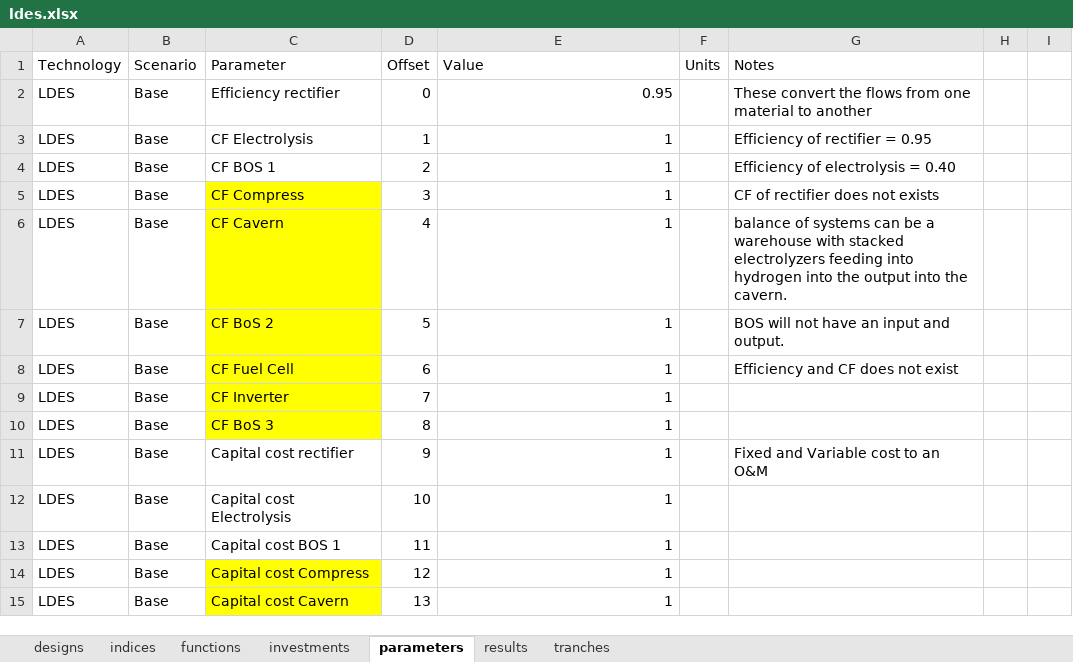
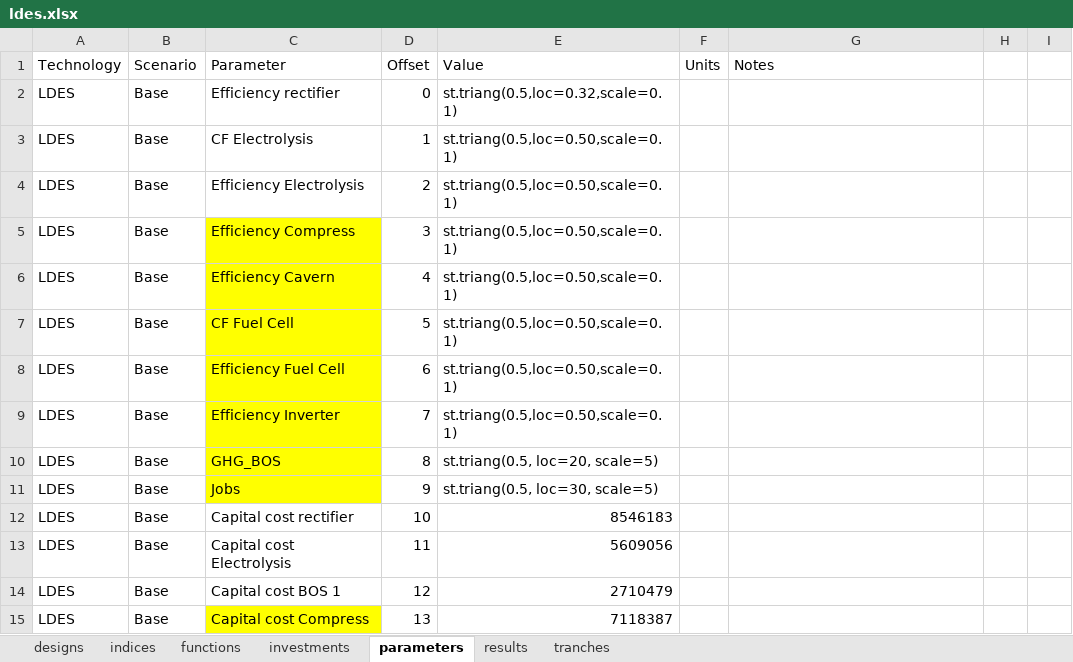
Before and after one commit to NREL/tyche, an Excel workbook: src/technology/ldes/ldes.xlsx, sheet parameters, drawn as a sheet; only a part is shown; values as stored, in another font and other column widths than the file's, no borders; the diff covers the shown part only; the diff names each change by its address in the sheet, - before the commit and + after, or states it on an @@ line.

```diff
--- a/src/technology/ldes/ldes.xlsx (sheet parameters)
+++ b/src/technology/ldes/ldes.xlsx (sheet parameters)
-E2 (Value): 0.95
+E2 (Value): st.triang(0.5,loc=0.32,scale=0.1)
-G2 (Notes): These convert the flows from one material to another
+G2 (Notes): (empty)
-E3:E9 (Value): 1
+E3:E9 (Value): st.triang(0.5,loc=0.50,scale=0.1)
-G3 (Notes): Efficiency of rectifier = 0.95
+G3 (Notes): (empty)
-C4 (Parameter): CF BOS 1
+C4 (Parameter): Efficiency Electrolysis
-G4 (Notes): Efficiency of electrolysis = 0.40
+G4 (Notes): (empty)
-C5 (Parameter): CF Compress
+C5 (Parameter): Efficiency Compress
-G5 (Notes): CF of rectifier does not exists
+G5 (Notes): (empty)
-C6 (Parameter): CF Cavern
+C6 (Parameter): Efficiency Cavern
-G6 (Notes): balance of systems can be a warehouse with stacked electrolyzers feeding into hydrogen into the output into the cavern.
+G6 (Notes): (empty)
-C7 (Parameter): CF BoS 2
+C7 (Parameter): CF Fuel Cell
-G7 (Notes): BOS will not have an input and output.
+G7 (Notes): (empty)
-C8 (Parameter): CF Fuel Cell
+C8 (Parameter): Efficiency Fuel Cell
-G8 (Notes): Efficiency and CF does not exist
+G8 (Notes): (empty)
-C9 (Parameter): CF Inverter
+C9 (Parameter): Efficiency Inverter
-C10 (Parameter): CF BoS 3
+C10 (Parameter): GHG_BOS
-E10 (Value): 1
+E10 (Value): st.triang(0.5, loc=20, scale=5)
-C11 (Parameter): Capital cost rectifier
+C11 (Parameter): Jobs
-C11 fill: none
+C11 fill: #FFFF00
-E11 (Value): 1
+E11 (Value): st.triang(0.5, loc=30, scale=5)
-G11 (Notes): Fixed and Variable cost to an O&M
+G11 (Notes): (empty)
-C12 (Parameter): Capital cost Electrolysis
+C12 (Parameter): Capital cost rectifier
-E12 (Value): 1
+E12 (Value): 8546183
-C13 (Parameter): Capital cost BOS 1
+C13 (Parameter): Capital cost Electrolysis
-E13 (Value): 1
+E13 (Value): 5609056
-C14 (Parameter): Capital cost Compress
+C14 (Parameter): Capital cost BOS 1
-C14 fill: #FFFF00
+C14 fill: none
-E14 (Value): 1
+E14 (Value): 2710479
-C15 (Parameter): Capital cost Cavern
+C15 (Parameter): Capital cost Compress
-E15 (Value): 1
+E15 (Value): 7118387
```
Also changed, not shown: other rows of this sheet, sheet designs, sheet indices, sheet tranches, sheet results, sheet investments, src/technology/ldes/datastructure.xlsx, 3 other files.
